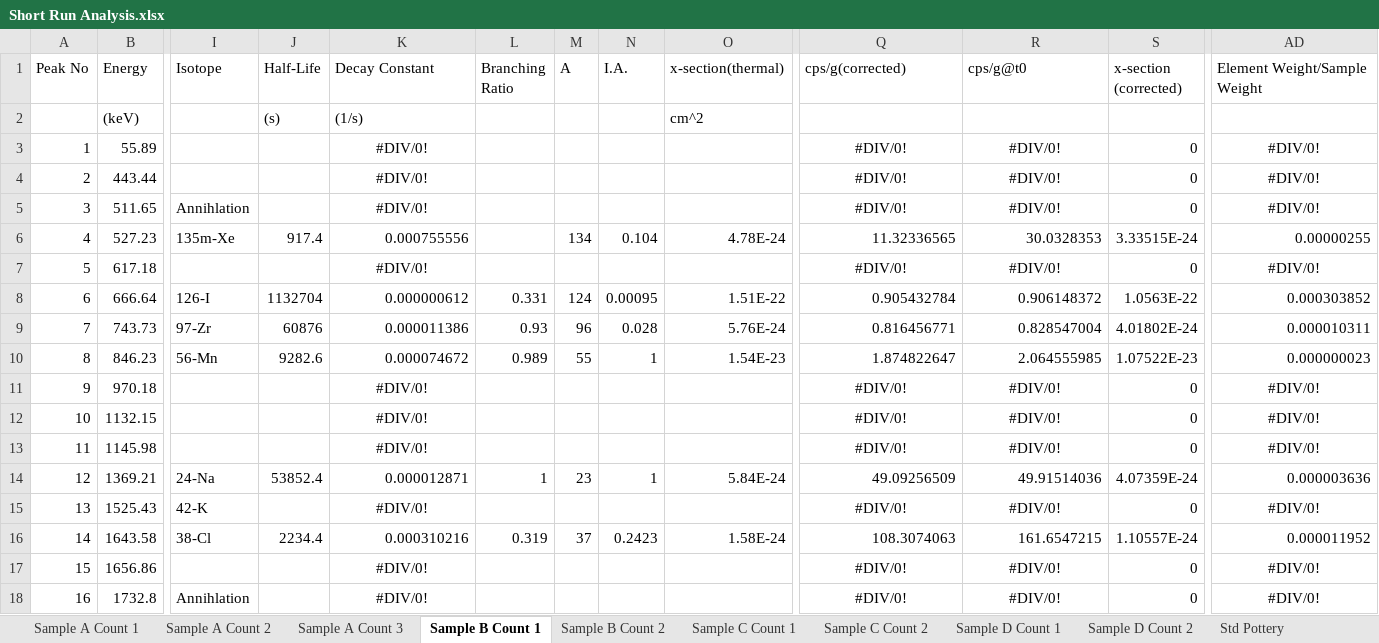
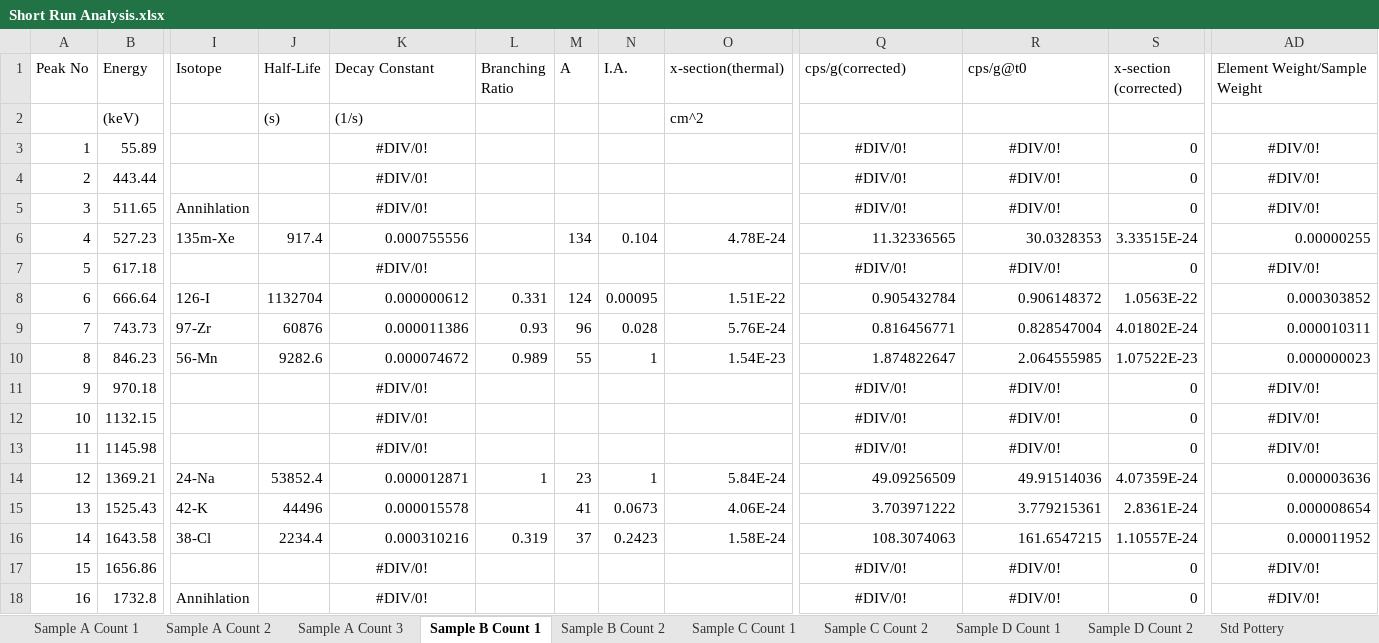
Before and after one commit to shreyshrey616/NE170, an Excel workbook: Short Run Analysis.xlsx, sheet Sample B Count 1, drawn as a sheet; only a part is shown, gaps mark what is left out; values as stored, in another font and other column widths than the file's, no borders; the diff names each change by its address in the sheet, - before the commit and + after, or states it on an @@ line.

```diff
--- a/Short Run Analysis.xlsx (sheet Sample B Count 1)
+++ b/Short Run Analysis.xlsx (sheet Sample B Count 1)
-J15 (Half-Life): (empty)
+J15 (Half-Life): 44496
-K15 (Decay Constant): #DIV/0!
+K15 (Decay Constant): 0.000015578
-K15 alignment: center
+K15 alignment: right
-M15 (A): (empty)
+M15 (A): 41
-N15 (I.A.): (empty)
+N15 (I.A.): 0.0673
-O15 (x-section(thermal)): (empty)
+O15 (x-section(thermal)): 4.06E-24
-Q15 (cps/g(corrected)): #DIV/0!
+Q15 (cps/g(corrected)): 3.703971222
-Q15:R15 alignment: center
+Q15:R15 alignment: right
-R15 (cps/g@t0): #DIV/0!
+R15 (cps/g@t0): 3.779215361
-S15 (x-section (corrected)): 0
+S15 (x-section (corrected)): 2.8361E-24
-AD15 (Element Weight/Sample Weight): #DIV/0!
+AD15 (Element Weight/Sample Weight): 0.000008654
-AD15 alignment: center
+AD15 alignment: right
```
Also changed, not shown: sheet Sample A Count 1, sheet Sample A Count 2, sheet Sample C Count 2, sheet Sample C Count 1, sheet Sample B Count 2, sheet Sample D Count 2, 1 more sheet, 10 other files.
